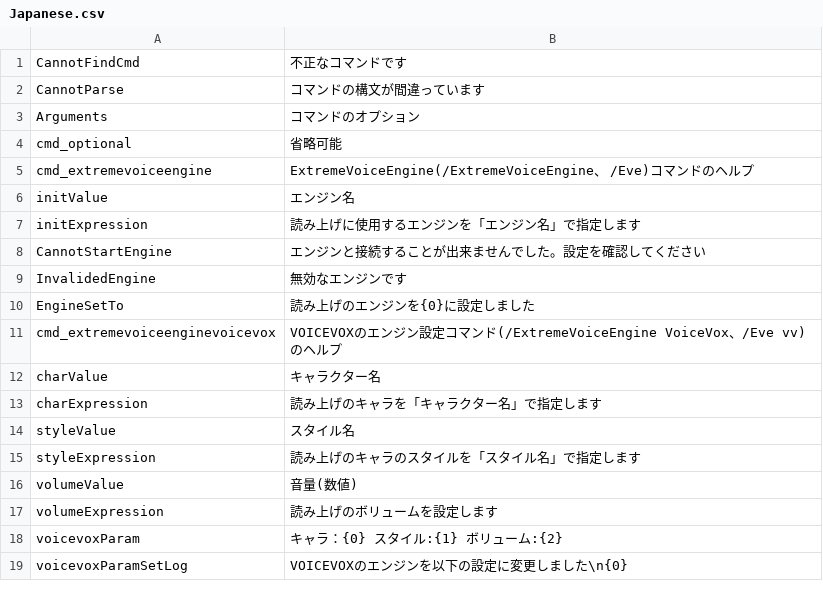
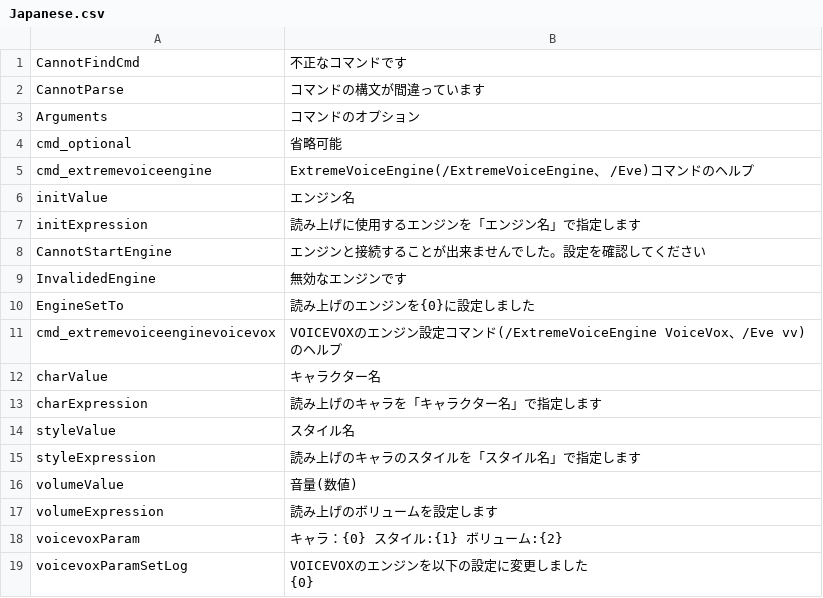
Before and after one commit to yukieiji/ExtremeRoles, a CSV file: ExtremeVoiceEngine/Resources/Japanese.csv, drawn as a sheet.

```diff
--- a/ExtremeVoiceEngine/Resources/Japanese.csv
+++ b/ExtremeVoiceEngine/Resources/Japanese.csv
@@ -18,2 +18,3 @@ volumeExpression,読み上げのボリュームを設定します
 voicevoxParam,キャラ：{0}  スタイル:{1}  ボリューム:{2}
-voicevoxParamSetLog,VOICEVOXのエンジンを以下の設定に変更しました\n{0}
+voicevoxParamSetLog,"VOICEVOXのエンジンを以下の設定に変更しました
+{0}"
```
Also changed, not shown: 1 other file.
